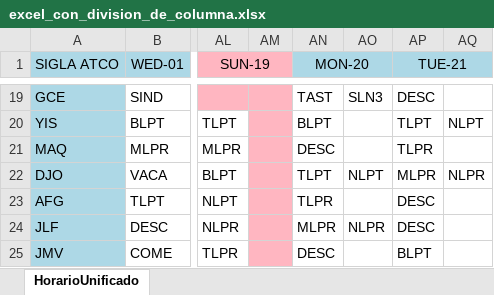
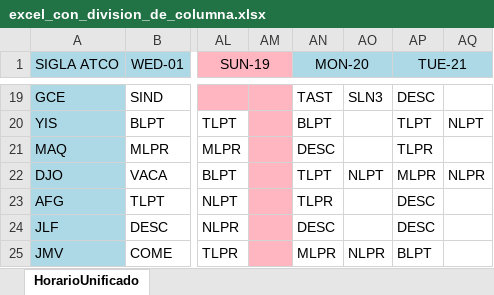
Before and after one commit to hzuluag56268/1t6rt6tt, an Excel workbook: excel_con_division_de_columna.xlsx, sheet HorarioUnificado, drawn as a sheet; only a part is shown, gaps mark what is left out; values as stored, in another font and other column widths than the file's, no borders; the diff names each change by its address in the sheet, - before the commit and + after, or states it on an @@ line.

```diff
--- a/excel_con_division_de_columna.xlsx (sheet HorarioUnificado)
+++ b/excel_con_division_de_columna.xlsx (sheet HorarioUnificado)
-AN24 (MON-20): MLPR
+AN24 (MON-20): DESC
-AO24: NLPR
+AO24: (empty)
-AN25 (MON-20): DESC
+AN25 (MON-20): MLPR
-AO25: (empty)
+AO25: NLPR
```
Also changed, not shown: horarioUnificado_a_dividir.xlsx, horarioUnificado_con_mofis.xlsx, 8 other files.
